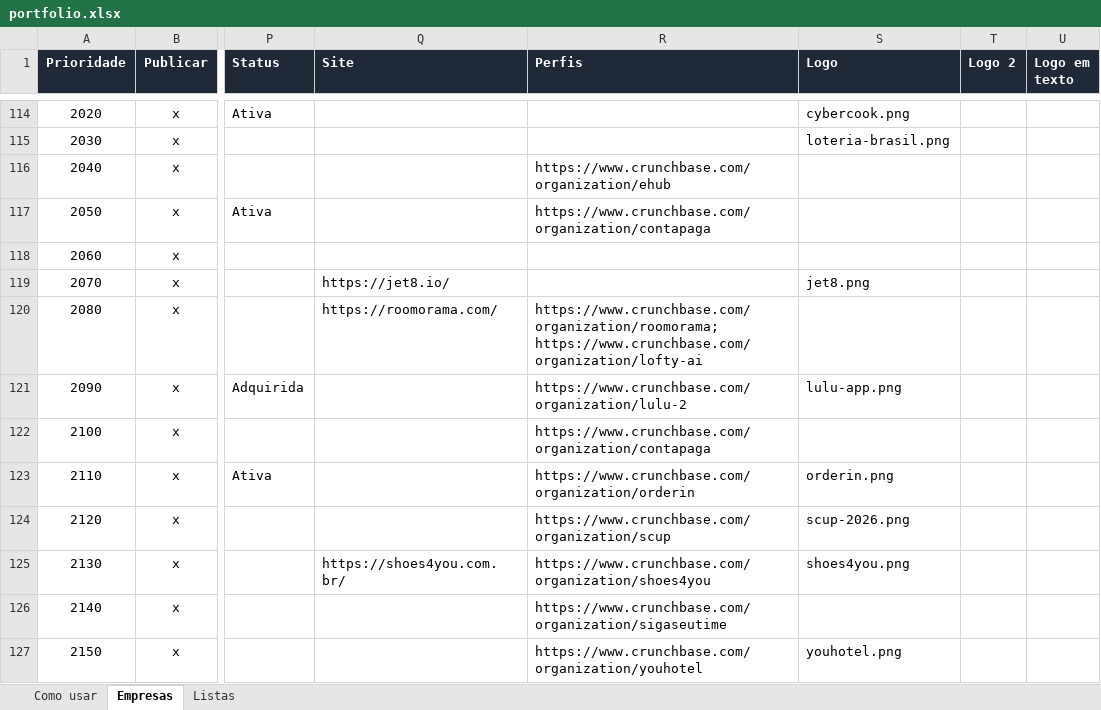
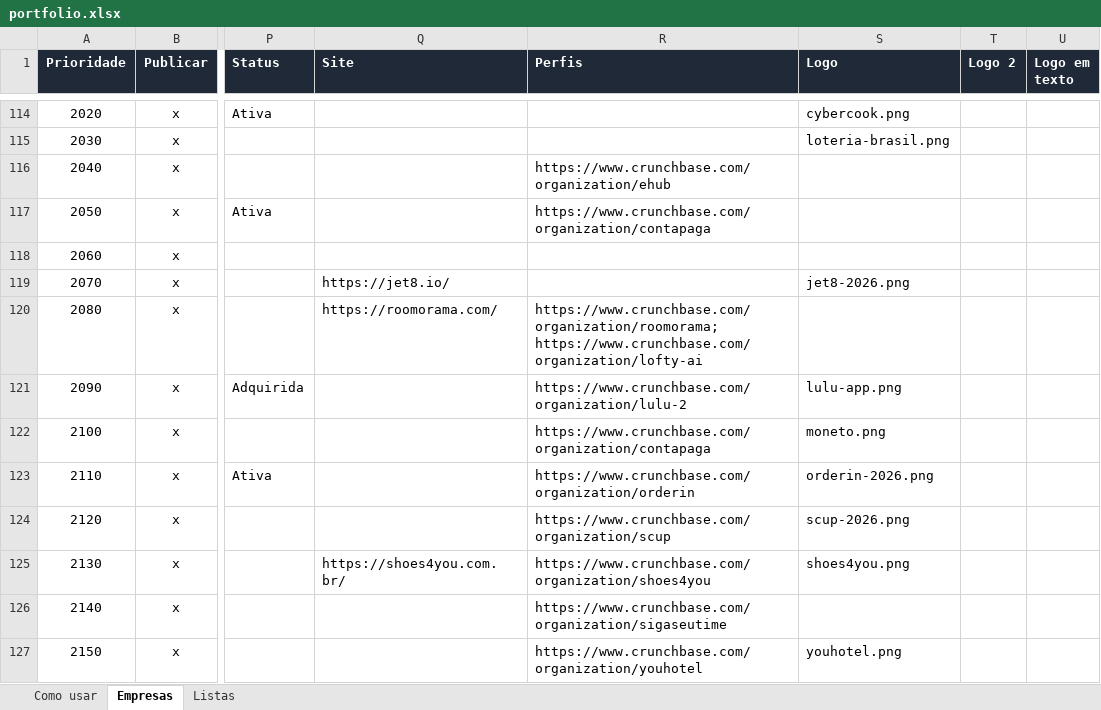
Before and after one commit to romerorodrigues77/romerorodrigues.com, an Excel workbook: data/portfolio.xlsx, sheet Empresas, drawn as a sheet; only a part is shown, gaps mark what is left out; values as stored, in another font and other column widths than the file's, no borders; the diff names each change by its address in the sheet, - before the commit and + after, or states it on an @@ line.

```diff
--- a/data/portfolio.xlsx (sheet Empresas)
+++ b/data/portfolio.xlsx (sheet Empresas)
-S119 (Logo): jet8.png
+S119 (Logo): jet8-2026.png
-S122 (Logo): (empty)
+S122 (Logo): moneto.png
-S123 (Logo): orderin.png
+S123 (Logo): orderin-2026.png
```
Also changed, not shown: 20 other files.
